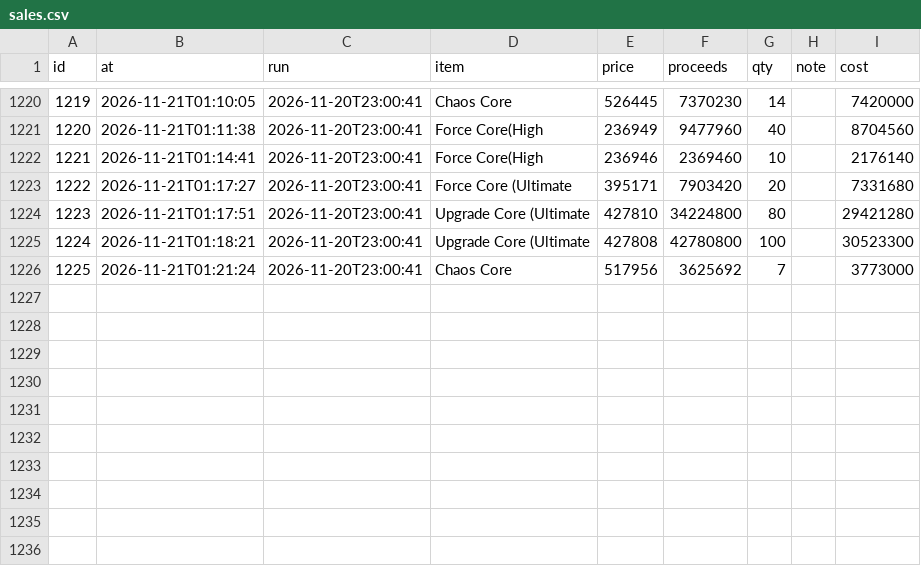
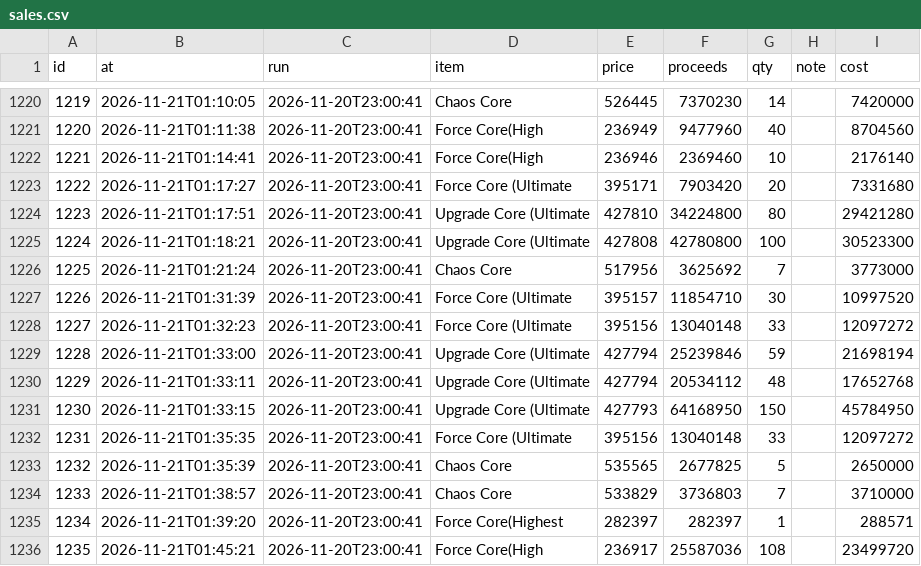
Before and after one commit to tl45663035/cabal_trade, a CSV file: profit_reports/trung/artifacts/sales.csv, drawn as a sheet; only a part is shown, gaps mark what is left out; the diff names each change by its address in the sheet, - before the commit and + after, or states it on an @@ line.

Commit message:
profit report for trung at 03:45:53

```diff
--- a/profit_reports/trung/artifacts/sales.csv
+++ b/profit_reports/trung/artifacts/sales.csv
+row 1227: 1226 | 2026-11-21T01:31:39 | 2026-11-20T23:00:41 | Force Core (Ultimate | 395157 | 11854710 | 30 |  | 10997520
+row 1228: 1227 | 2026-11-21T01:32:23 | 2026-11-20T23:00:41 | Force Core (Ultimate | 395156 | 13040148 | 33 |  | 12097272
+row 1229: 1228 | 2026-11-21T01:33:00 | 2026-11-20T23:00:41 | Upgrade Core (Ultimate | 427794 | 25239846 | 59 |  | 21698194
+row 1230: 1229 | 2026-11-21T01:33:11 | 2026-11-20T23:00:41 | Upgrade Core (Ultimate | 427794 | 20534112 | 48 |  | 17652768
+row 1231: 1230 | 2026-11-21T01:33:15 | 2026-11-20T23:00:41 | Upgrade Core (Ultimate | 427793 | 64168950 | 150 |  | 45784950
+row 1232: 1231 | 2026-11-21T01:35:35 | 2026-11-20T23:00:41 | Force Core (Ultimate | 395156 | 13040148 | 33 |  | 12097272
+row 1233: 1232 | 2026-11-21T01:35:39 | 2026-11-20T23:00:41 | Chaos Core | 535565 | 2677825 | 5 |  | 2650000
+row 1234: 1233 | 2026-11-21T01:38:57 | 2026-11-20T23:00:41 | Chaos Core | 533829 | 3736803 | 7 |  | 3710000
+row 1235: 1234 | 2026-11-21T01:39:20 | 2026-11-20T23:00:41 | Force Core(Highest | 282397 | 282397 | 1 |  | 288571
+row 1236: 1235 | 2026-11-21T01:45:21 | 2026-11-20T23:00:41 | Force Core(High | 236917 | 25587036 | 108 |  | 23499720
```
Also changed, not shown: profit_reports/trung/artifacts/board.csv, profit_reports/trung/artifacts/networth_history.csv, 5 other files.
